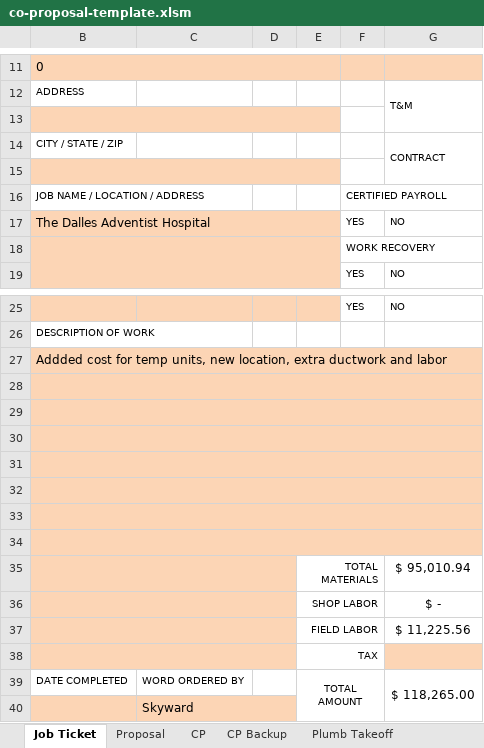
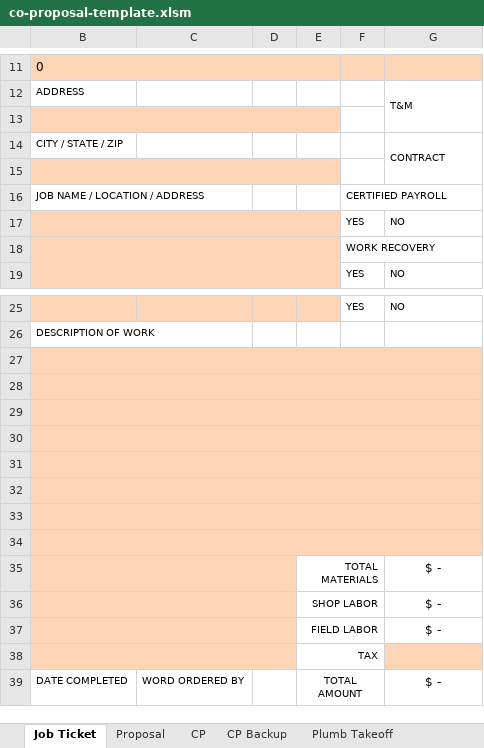
Before and after one commit to Arctic-Mech/Specs-Submittals, an Excel workbook: templates/co-proposal-template.xlsm, sheet Job Ticket, drawn as a sheet; only a part is shown, gaps mark what is left out; values as stored, in another font and other column widths than the file's, no borders; charts and pictures not drawn; removed rows and columns are numbered as before the commit, all else as after; the diff names each change by its address in the sheet, - before the commit and + after, or states it on an @@ line.

```diff
--- a/templates/co-proposal-template.xlsm (sheet Job Ticket)
+++ b/templates/co-proposal-template.xlsm (sheet Job Ticket)
-B17: The Dalles Adventist Hospital
+B17: (empty)
-row 27: Addded cost for temp units, new location, extra ductwork and labor
+row 34: (empty)
-G35: $ 95,010.94
+G35: $ -
-G37: $ 11,225.56
+G37: $ -
-G39: $ 118,265.00
+G39: $ -
-G39:G40 merged
-row 40:  | Skyward
```
Also changed, not shown: sheet SM Takeoff, sheet CP, sheet CP Backup, sheet Booking, sheet Crew Mix, sheet Proposal, formulas that keep their value, hidden cells, charts or pictures, 1 other file.
